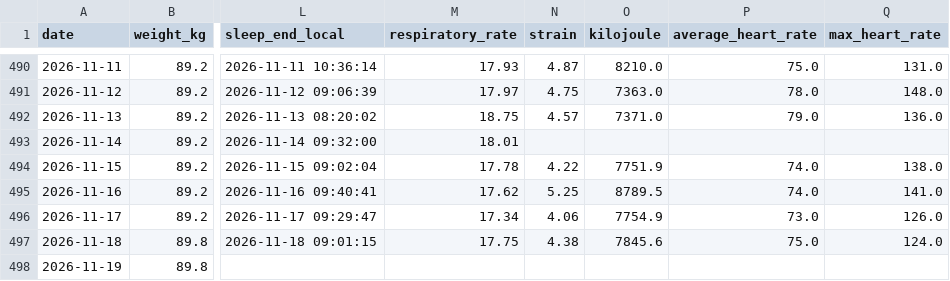
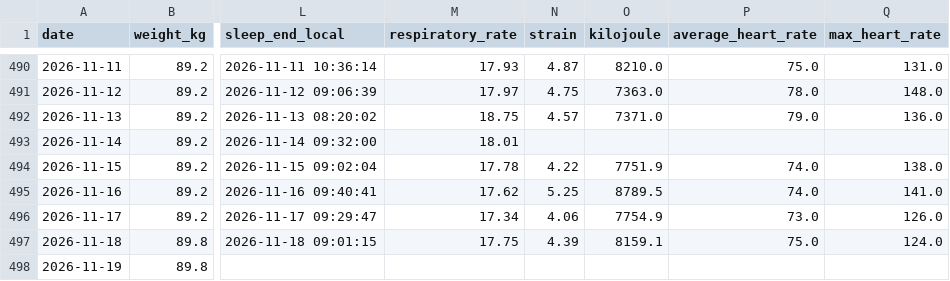
Before and after one commit to 4nd7ey-lab/whoop-public, a CSV file: daily_summary.csv, drawn as a sheet; only a part is shown, gaps mark what is left out; the diff names each change by its address in the sheet, - before the commit and + after, or states it on an @@ line.

```diff
--- a/daily_summary.csv
+++ b/daily_summary.csv
-N497 (strain): 4.38
+N497 (strain): 4.39
-O497 (kilojoule): 7845.6
+O497 (kilojoule): 8159.1
```
Also changed, not shown: workouts_daily.csv.
